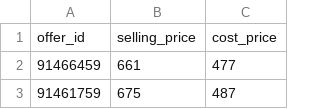
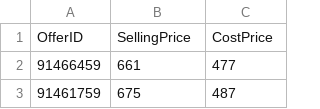
Before and after one commit to Apprompt/takealot-repricing-engine-fresh, a CSV file: products_config.csv, drawn as a sheet; only a part is shown; removed rows and columns are numbered as before the commit, all else as after; the diff names each change by its address in the sheet, - before the commit and + after, or states it on an @@ line.

Commit message:
Update app.py, requirements.txt, and products_config.csv headers

```diff
--- a/products_config.csv
+++ b/products_config.csv
-row 1: offer_id | selling_price | cost_price
+row 1: OfferID | SellingPrice | CostPrice
```
Also changed, not shown: 1 other file.
